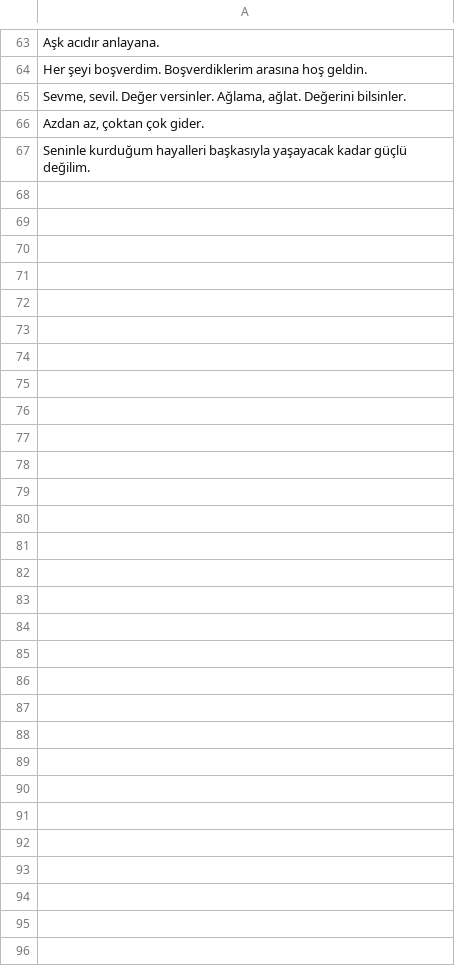
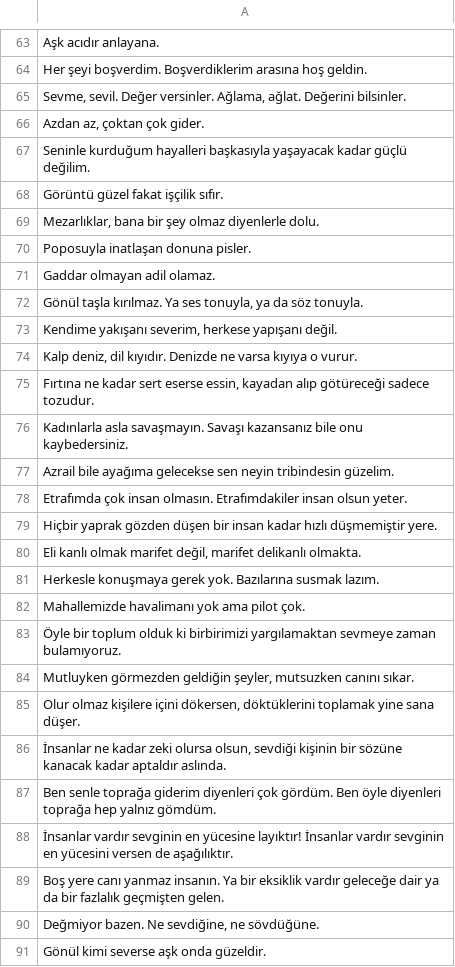
Before and after one commit to Janti-Sozler/janti-sozler.github.io, a CSV file: janti-sozler.csv, drawn as a sheet; only a part is shown, gaps mark what is left out; the diff names each change by its address in the sheet, - before the commit and + after, or states it on an @@ line.

Commit message:
yeni janti sözler eklendi

```diff
--- a/janti-sozler.csv
+++ b/janti-sozler.csv
+row 68: Görüntü güzel fakat işçilik sıfır.
+row 69: Mezarlıklar, bana bir şey olmaz diyenlerle dolu.
+row 70: Poposuyla inatlaşan donuna pisler.
+row 71: Gaddar olmayan adil olamaz.
+row 72: Gönül taşla kırılmaz. Ya ses tonuyla, ya da söz tonuyla.
+row 73: Kendime yakışanı severim, herkese yapışanı değil.
+row 74: Kalp deniz, dil kıyıdır. Denizde ne varsa kıyıya o vurur.
+row 75: Fırtına ne kadar sert eserse essin, kayadan alıp götüreceği sadece tozudur.
+row 76: Kadınlarla asla savaşmayın. Savaşı kazansanız bile onu kaybedersiniz.
+row 77: Azrail bile ayağıma gelecekse sen neyin tribindesin güzelim.
+row 78: Etrafımda çok insan olmasın. Etrafımdakiler insan olsun yeter.
+row 79: Hiçbir yaprak gözden düşen bir insan kadar hızlı düşmemiştir yere.
+row 80: Eli kanlı olmak marifet değil, marifet delikanlı olmakta.
+row 81: Herkesle konuşmaya gerek yok. Bazılarına susmak lazım.
+row 82: Mahallemizde havalimanı yok ama pilot çok.
+row 83: Öyle bir toplum olduk ki birbirimizi yargılamaktan sevmeye zaman bulamıyoruz.
+row 84: Mutluyken görmezden geldiğin şeyler, mutsuzken canını sıkar.
+row 85: Olur olmaz kişilere içini dökersen, döktüklerini toplamak yine sana düşer.
+row 86: İnsanlar ne kadar zeki olursa olsun, sevdiği kişinin bir sözüne kanacak kadar aptaldır aslında.
+row 87: Ben senle toprağa giderim diyenleri çok gördüm. Ben öyle diyenleri toprağa hep yalnız gömdüm.
+row 88: İnsanlar vardır sevginin en yücesine layıktır! İnsanlar vardır sevginin en yücesini versen de aşağılıktır.
+row 89: Boş yere canı yanmaz insanın. Ya bir eksiklik vardır geleceğe dair ya da bir fazlalık geçmişten gelen.
+row 90: Değmiyor bazen. Ne sevdiğine, ne sövdüğüne.
+row 91: Gönül kimi severse aşk onda güzeldir.
```
